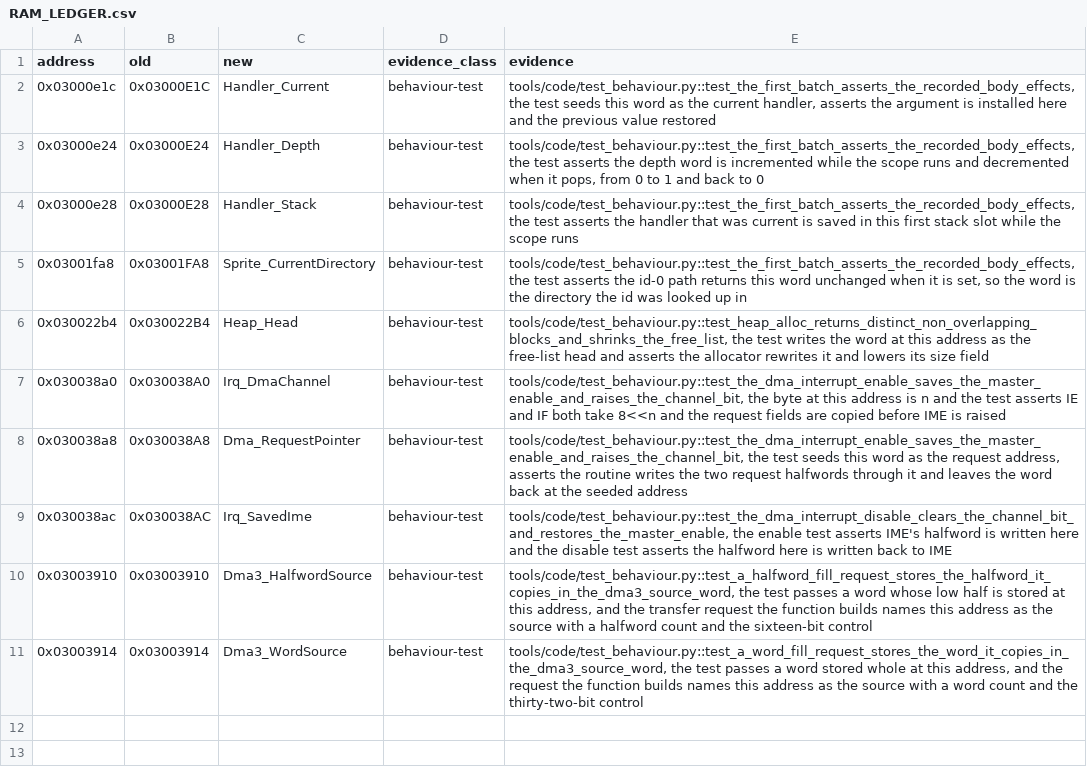
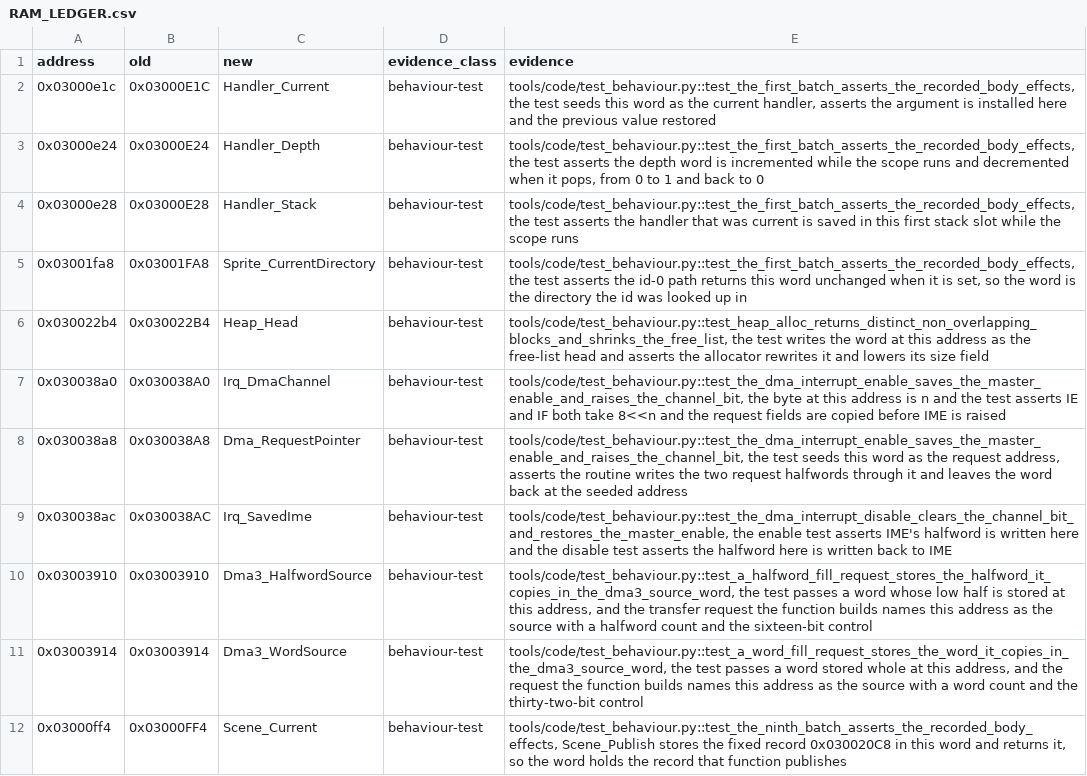
Before and after one commit to siruiusamory-cmyk/legacyofgoku2-disasm, a CSV file: docs/RAM_LEDGER.csv, drawn as a sheet; the diff names each change by its address in the sheet, - before the commit and + after, or states it on an @@ line.

```diff
--- a/docs/RAM_LEDGER.csv
+++ b/docs/RAM_LEDGER.csv
+row 12: 0x03000ff4 | 0x03000FF4 | Scene_Current | behaviour-test | tools/code/test_behaviour.py::test_the_ninth_batch_asserts_the_recorded_body_effects, Scene_Publish stores the fixed record 0x030020C8 in this word and returns it, so the word holds the record that function publishes
```
Also changed, not shown: tools/code/names.csv, tools/code/ram.csv, 9 other files.
